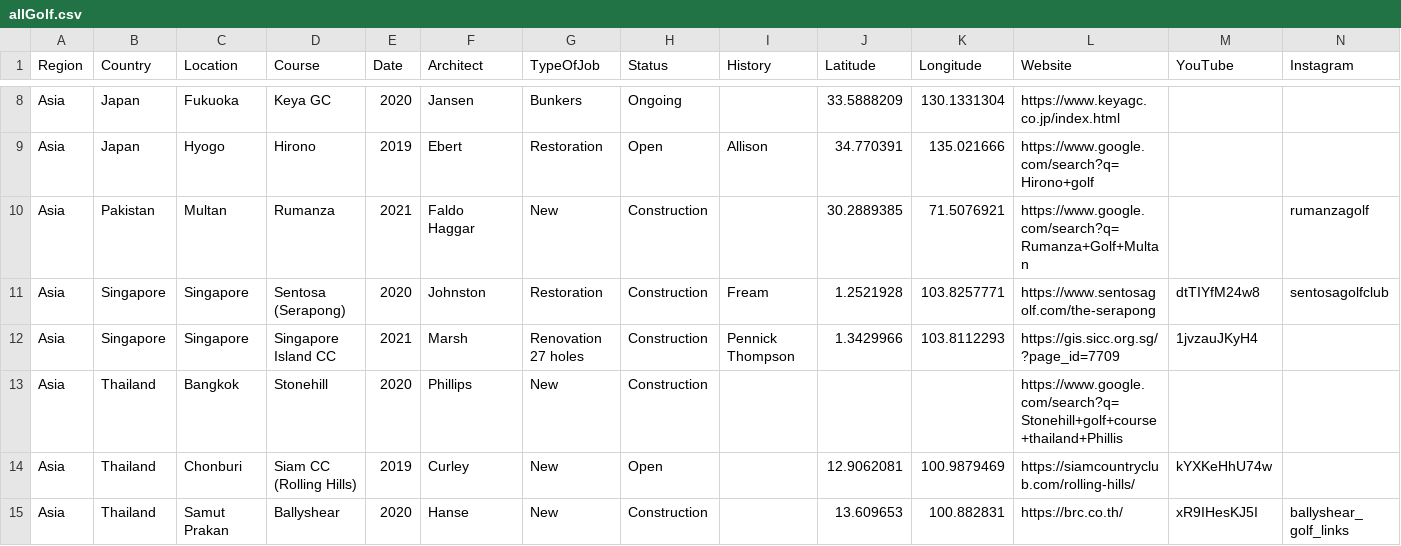
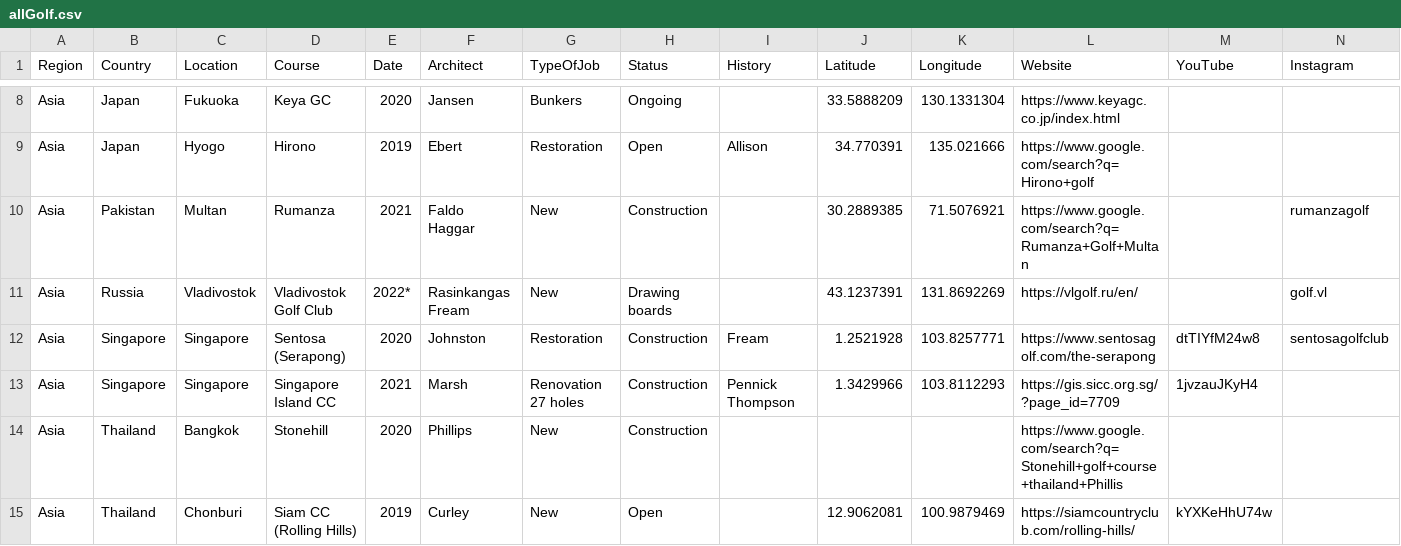
Before and after one commit to thomasvbrown/fescue.github.io, a CSV file: _data/allGolf.csv, drawn as a sheet; only a part is shown, gaps mark what is left out; the shorter side is filled out with more unchanged rows; rows hold the shown columns only; the diff names each change by its address in the sheet, - before the commit and + after, or states it on an @@ line.

Commit message:
Update allGolf.csv

```diff
--- a/_data/allGolf.csv
+++ b/_data/allGolf.csv
+row 11: Asia | Russia | Vladivostok | Vladivostok Golf Club | 2022* | Rasinkangas Fream | New | Drawing boards |  | 43.1237391 | 131.8692269 | https://vlgolf.ru/en/ |  | golf.vl
```
